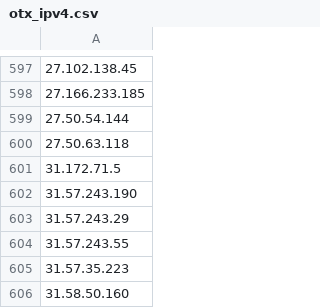
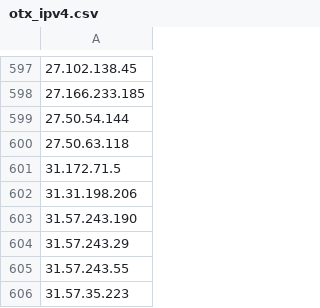
Before and after one commit to Y3liZXJzZWN1cml0eQ/indicators, a CSV file: iocs/otx_ipv4.csv, drawn as a sheet; only a part is shown, gaps mark what is left out; the shorter side is filled out with more unchanged rows; the diff names each change by its address in the sheet, - before the commit and + after, or states it on an @@ line.

Commit message:
Update OTX IPv4 IOCs

```diff
--- a/iocs/otx_ipv4.csv
+++ b/iocs/otx_ipv4.csv
+row 602: 31.31.198.206
```
